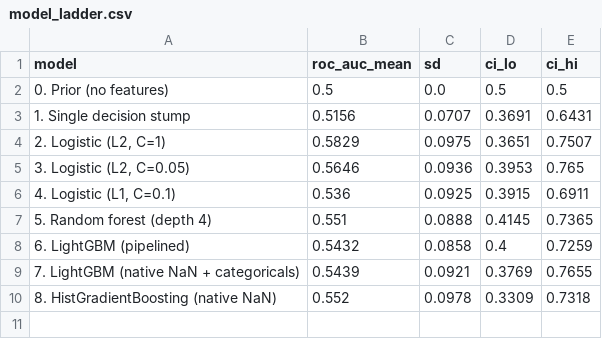
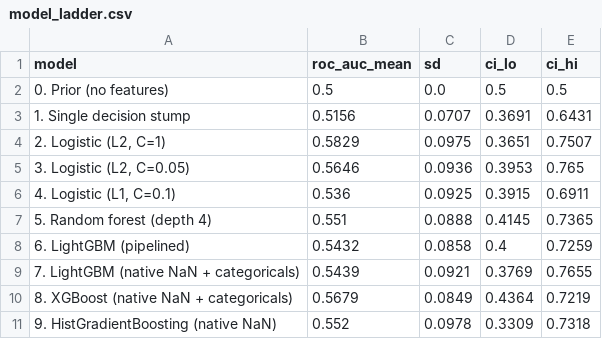
Before and after one commit to dmitriyratu/avepoint-churn-case-study, a CSV file: outputs/reports/model_ladder.csv, drawn as a sheet.

```diff
--- a/outputs/reports/model_ladder.csv
+++ b/outputs/reports/model_ladder.csv
@@ -9,2 +9,3 @@ model,roc_auc_mean,sd,ci_lo,ci_hi
 7. LightGBM (native NaN + categoricals),0.5439,0.0921,0.3769,0.7655
-8. HistGradientBoosting (native NaN),0.552,0.0978,0.3309,0.7318
+8. XGBoost (native NaN + categoricals),0.5679,0.0849,0.4364,0.7219
+9. HistGradientBoosting (native NaN),0.552,0.0978,0.3309,0.7318
```
Also changed, not shown: 7 other files.
